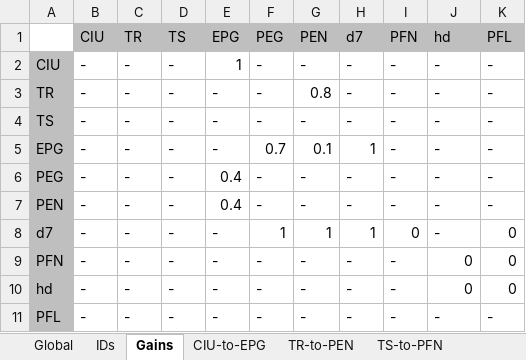
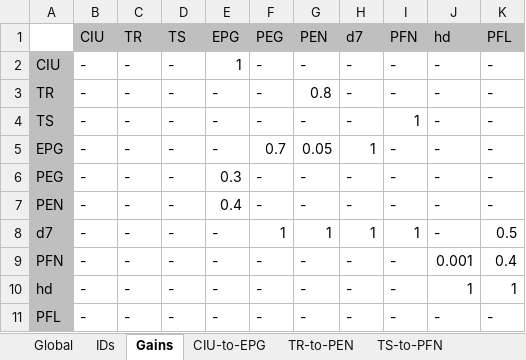
Before and after one commit to bClemot-Sc/Megalopta_CX, an Excel workbook: Theorical_connectivity_matrices.xlsx, sheet Gains, drawn as a sheet; values as stored, in another font and other column widths than the file's, no borders; conditional formats not drawn; the diff names each change by its address in the sheet, - before the commit and + after, or states it on an @@ line.

```diff
--- a/Theorical_connectivity_matrices.xlsx (sheet Gains)
+++ b/Theorical_connectivity_matrices.xlsx (sheet Gains)
-I4 (PFN): -
+I4 (PFN): 1
-G5 (PEN): 0.1
+G5 (PEN): 0.05
-E6 (EPG): 0.4
+E6 (EPG): 0.3
-I8 (PFN): 0
+I8 (PFN): 1
-K8 (PFL): 0
+K8 (PFL): 0.5
-J9 (hd): 0
+J9 (hd): 0.001
-K9 (PFL): 0
+K9 (PFL): 0.4
-J10 (hd): 0
+J10 (hd): 1
-K10 (PFL): 0
+K10 (PFL): 1
```
Also changed, not shown: sheet Global, sheet d7-to-d7, other sheet tabs, formulas that keep their value, 4 other files.
